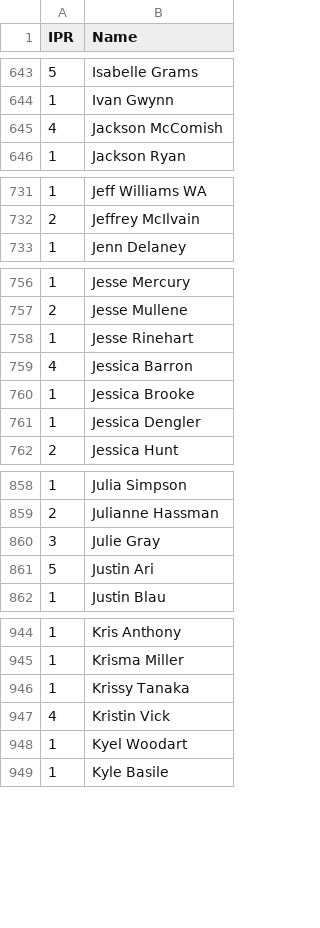
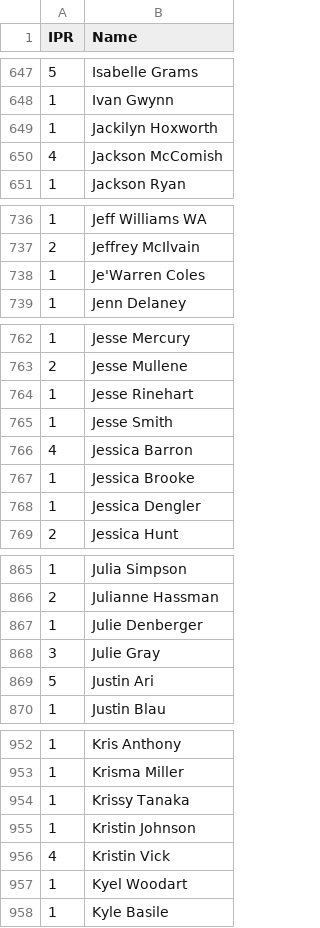
Before and after one commit to Invader-Zim/mnp-data-archive, a CSV file: IPR.csv, drawn as a sheet; only a part is shown, gaps mark what is left out; the diff covers the shown part only.

```diff
--- a/IPR.csv
+++ b/IPR.csv
@@ -644,2 +648,3 @@ IPR,Name
 1,Ivan Gwynn
+1,Jackilyn Hoxworth
 4,Jackson McComish
@@ -732,2 +737,3 @@ IPR,Name
 2,Jeffrey McIlvain
+1,Je'Warren Coles
 1,Jenn Delaney
@@ -758,2 +764,3 @@ IPR,Name
 1,Jesse Rinehart
+1,Jesse Smith
 4,Jessica Barron
@@ -859,2 +866,3 @@ IPR,Name
 2,Julianne Hassman
+1,Julie Denberger
 3,Julie Gray
@@ -946,2 +954,3 @@ IPR,Name
 1,Krissy Tanaka
+1,Kristin Johnson
 4,Kristin Vick
```
Also changed, not shown: 8 added rows, 1 removed row and 1 edited cell elsewhere in this file.
